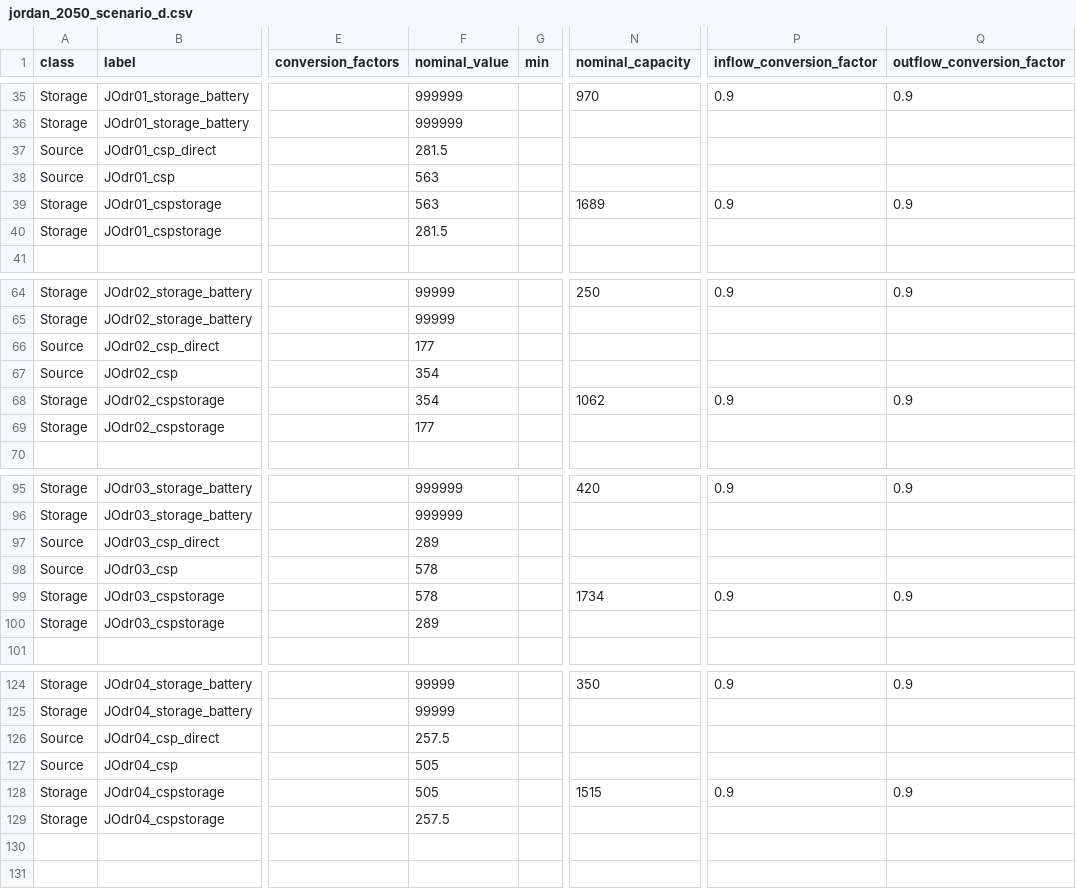
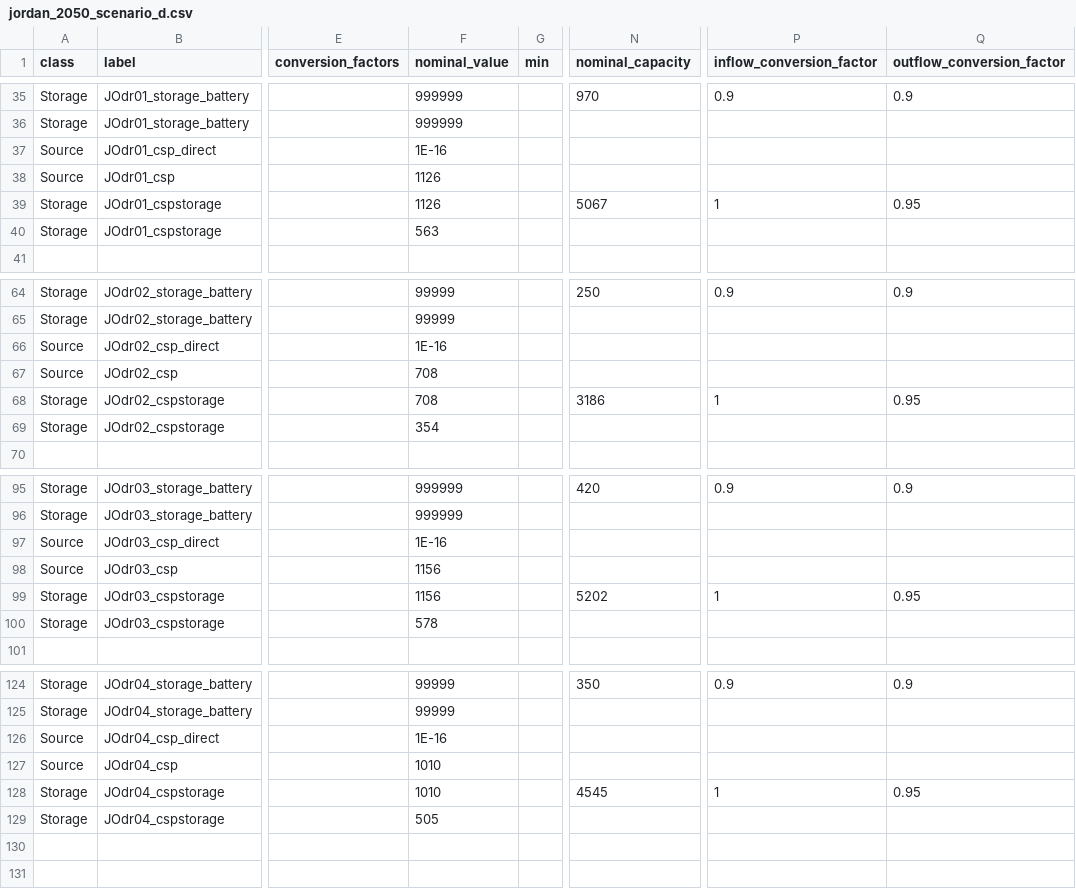
Before and after one commit to znes/FlEnS, a CSV file: MENA/jordan_2050_scenario_d.csv, drawn as a sheet; only a part is shown, gaps mark what is left out; the diff names each change by its address in the sheet, - before the commit and + after, or states it on an @@ line.

```diff
--- a/MENA/jordan_2050_scenario_d.csv
+++ b/MENA/jordan_2050_scenario_d.csv
-F37 (nominal_value): 281.5
+F37 (nominal_value): 1E-16
-F38:F39 (nominal_value): 563
+F38:F39 (nominal_value): 1126
-N39 (nominal_capacity): 1689
+N39 (nominal_capacity): 5067
-P39 (inflow_conversion_factor): 0.9
+P39 (inflow_conversion_factor): 1
-Q39 (outflow_conversion_factor): 0.9
+Q39 (outflow_conversion_factor): 0.95
-F40 (nominal_value): 281.5
+F40 (nominal_value): 563
-F66 (nominal_value): 177
+F66 (nominal_value): 1E-16
-F67:F68 (nominal_value): 354
+F67:F68 (nominal_value): 708
-N68 (nominal_capacity): 1062
+N68 (nominal_capacity): 3186
-P68 (inflow_conversion_factor): 0.9
+P68 (inflow_conversion_factor): 1
-Q68 (outflow_conversion_factor): 0.9
+Q68 (outflow_conversion_factor): 0.95
-F69 (nominal_value): 177
+F69 (nominal_value): 354
-F97 (nominal_value): 289
+F97 (nominal_value): 1E-16
-F98:F99 (nominal_value): 578
+F98:F99 (nominal_value): 1156
-N99 (nominal_capacity): 1734
+N99 (nominal_capacity): 5202
-P99 (inflow_conversion_factor): 0.9
+P99 (inflow_conversion_factor): 1
-Q99 (outflow_conversion_factor): 0.9
+Q99 (outflow_conversion_factor): 0.95
-F100 (nominal_value): 289
+F100 (nominal_value): 578
-F126 (nominal_value): 257.5
+F126 (nominal_value): 1E-16
-F127:F128 (nominal_value): 505
+F127:F128 (nominal_value): 1010
-N128 (nominal_capacity): 1515
+N128 (nominal_capacity): 4545
-P128 (inflow_conversion_factor): 0.9
+P128 (inflow_conversion_factor): 1
-Q128 (outflow_conversion_factor): 0.9
+Q128 (outflow_conversion_factor): 0.95
-F129 (nominal_value): 257.5
+F129 (nominal_value): 505
```
Also changed, not shown: MENA/jordan_2050_scenario_a.csv, MENA/jordan_2050_scenario_c.csv, 1 other file.
